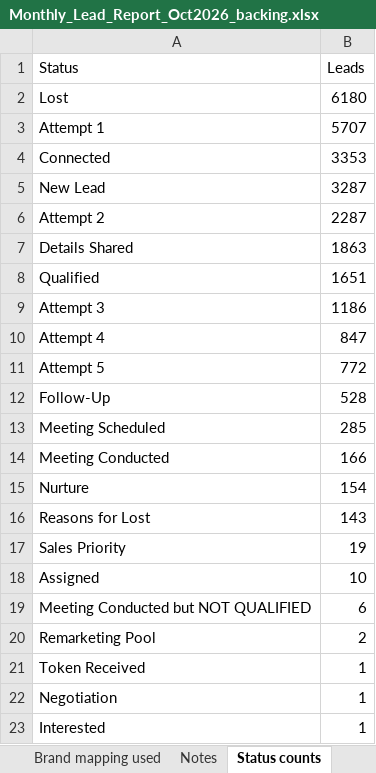
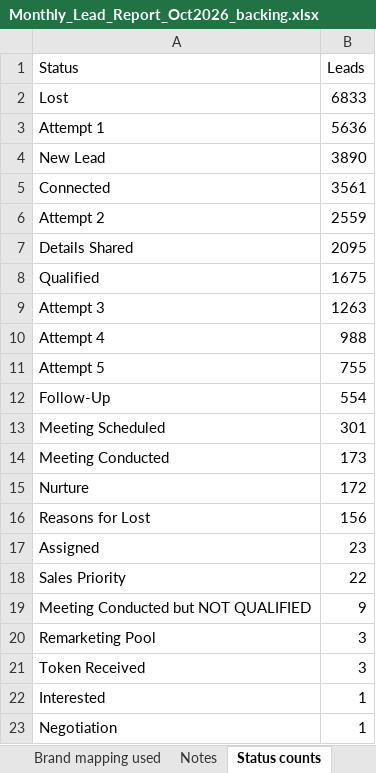
Before and after one commit to debrajchakraborty37-maker/Monthly-Lead-Report, an Excel workbook: outputs/2026-10/Monthly_Lead_Report_Oct2026_backing.xlsx, sheet Status counts, drawn as a sheet; values as stored, in another font and other column widths than the file's, no borders; removed rows and columns are numbered as before the commit, all else as after; the diff names each change by its address in the sheet, - before the commit and + after, or states it on an @@ line.

```diff
--- a/outputs/2026-10/Monthly_Lead_Report_Oct2026_backing.xlsx (sheet Status counts)
+++ b/outputs/2026-10/Monthly_Lead_Report_Oct2026_backing.xlsx (sheet Status counts)
-B2 (Leads): 6180
+B2 (Leads): 6833
-B3 (Leads): 5707
+B3 (Leads): 5636
-row 4: Connected | 3353
-B4 (Leads): 3287
+B4 (Leads): 3890
+row 5: Connected | 3561
-B6 (Leads): 2287
+B6 (Leads): 2559
-B7 (Leads): 1863
+B7 (Leads): 2095
-B8 (Leads): 1651
+B8 (Leads): 1675
-B9 (Leads): 1186
+B9 (Leads): 1263
-B10 (Leads): 847
+B10 (Leads): 988
-B11 (Leads): 772
+B11 (Leads): 755
-B12 (Leads): 528
+B12 (Leads): 554
-B13 (Leads): 285
+B13 (Leads): 301
-B14 (Leads): 166
+B14 (Leads): 173
-B15 (Leads): 154
+B15 (Leads): 172
-B16 (Leads): 143
+B16 (Leads): 156
-row 17: Sales Priority | 19
-B17 (Leads): 10
+B17 (Leads): 23
+row 18: Sales Priority | 22
-B19 (Leads): 6
+B19 (Leads): 9
-B20 (Leads): 2
+B20 (Leads): 3
-B21 (Leads): 1
+B21 (Leads): 3
@@ row 23 moved to row 22: Interested @@
```
Also changed, not shown: sheet Brand table, sheet Brand mapping used, sheet Exact counts, sheet Funnel, sheet Data checks, sheet Notes, 3 other files.
